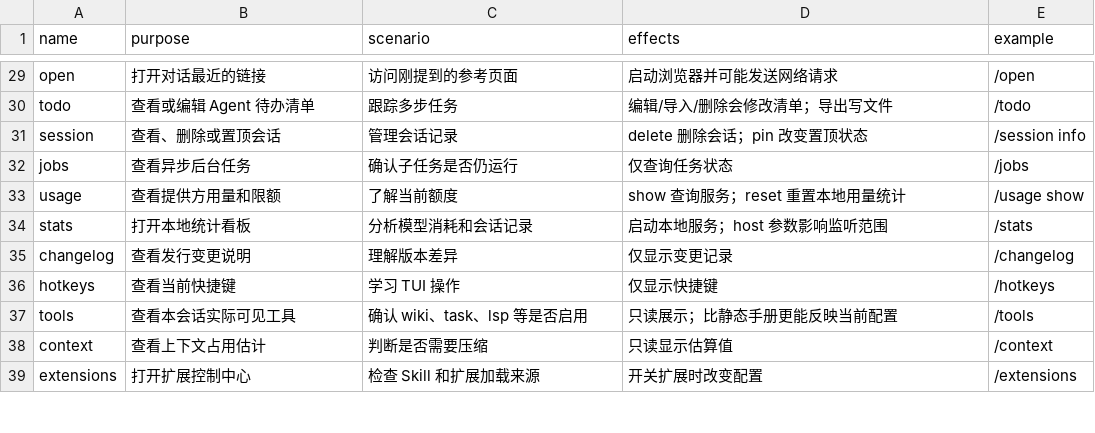
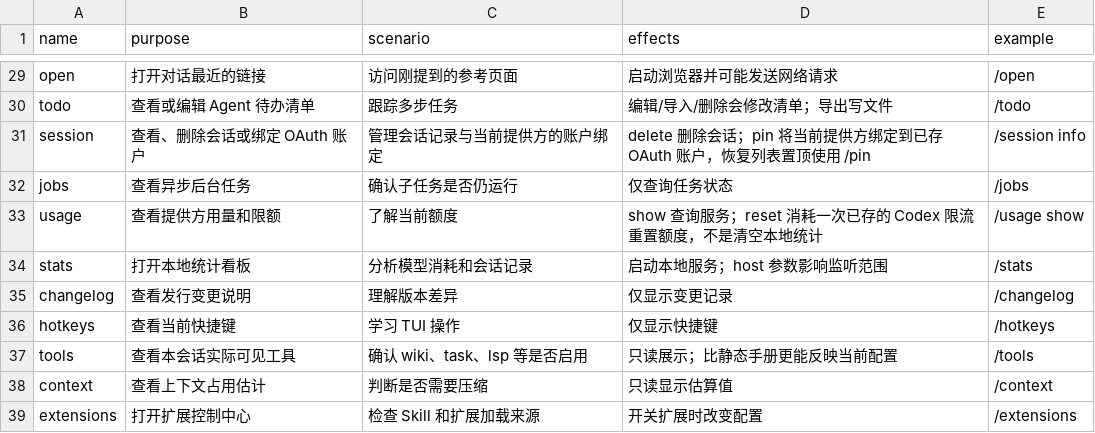
Before and after one commit to jchanghong023/dft-ai-efficiency, a TSV file: portal/catalog/commands.tsv, drawn as a sheet; only a part is shown, gaps mark what is left out.

Commit message:
docs: correct getting-started knowledge and command semantics

```diff
--- a/portal/catalog/commands.tsv
+++ b/portal/catalog/commands.tsv
@@ -30,5 +30,5 @@ open	打开对话最近的链接	访问刚提到的参考页面	启动浏览器
 todo	查看或编辑 Agent 待办清单	跟踪多步任务	编辑/导入/删除会修改清单；导出写文件	/todo
-session	查看、删除或置顶会话	管理会话记录	delete 删除会话；pin 改变置顶状态	/session info
+session	查看、删除会话或绑定 OAuth 账户	管理会话记录与当前提供方的账户绑定	delete 删除会话；pin 将当前提供方绑定到已存 OAuth 账户，恢复列表置顶使用 /pin	/session info
 jobs	查看异步后台任务	确认子任务是否仍运行	仅查询任务状态	/jobs
-usage	查看提供方用量和限额	了解当前额度	show 查询服务；reset 重置本地用量统计	/usage show
+usage	查看提供方用量和限额	了解当前额度	show 查询服务；reset 消耗一次已存的 Codex 限流重置额度，不是清空本地统计	/usage show
 stats	打开本地统计看板	分析模型消耗和会话记录	启动本地服务；host 参数影响监听范围	/stats
```
Also changed, not shown: 5 other files.
